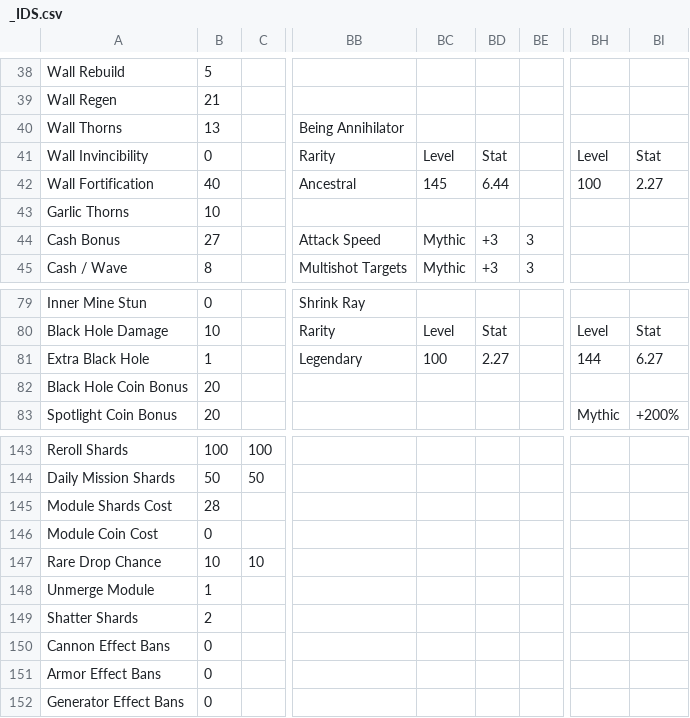
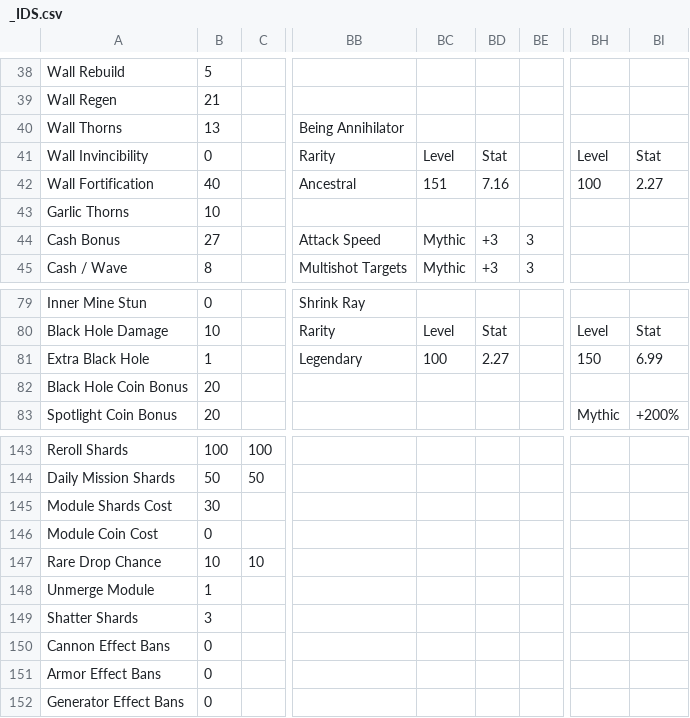
Before and after one commit to hwatson14/tower-sim-data, a CSV file: _IDS.csv, drawn as a sheet; only a part is shown, gaps mark what is left out; the diff covers the shown part only; the diff names each change by its address in the sheet, - before the commit and + after, or states it on an @@ line.

```diff
--- a/_IDS.csv
+++ b/_IDS.csv
-BC42: 145
+BC42: 151
-BD42: 6.44
+BD42: 7.16
-BH81: 144
+BH81: 150
-BI81: 6.27
+BI81: 6.99
-B145: 28
+B145: 30
-B149: 2
+B149: 3
```
Also changed, not shown: 21 edited cells elsewhere in this file.
